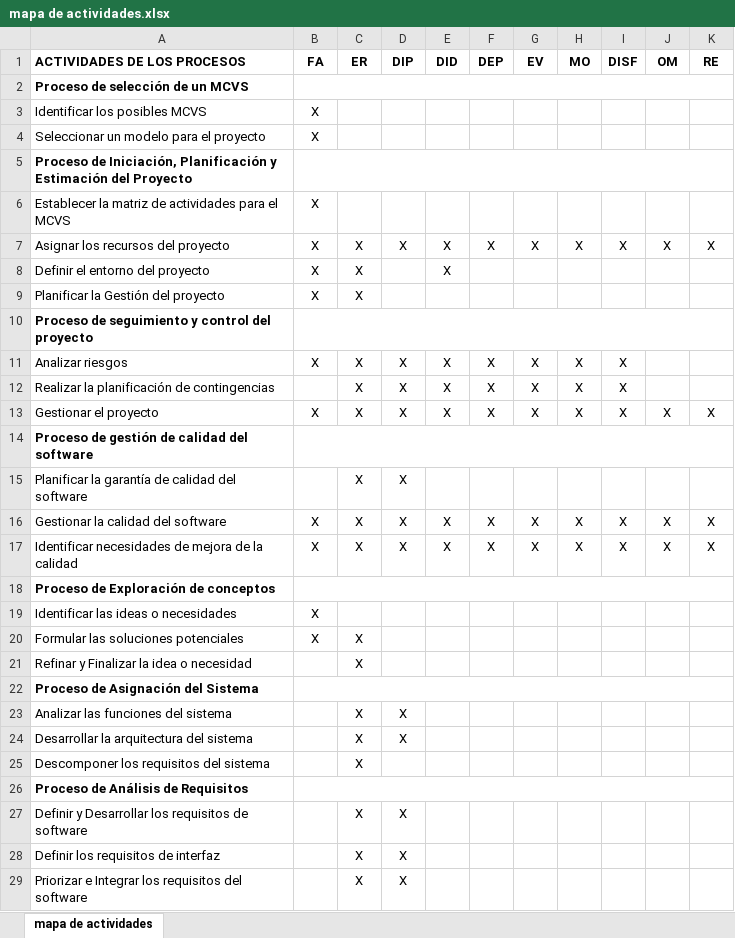
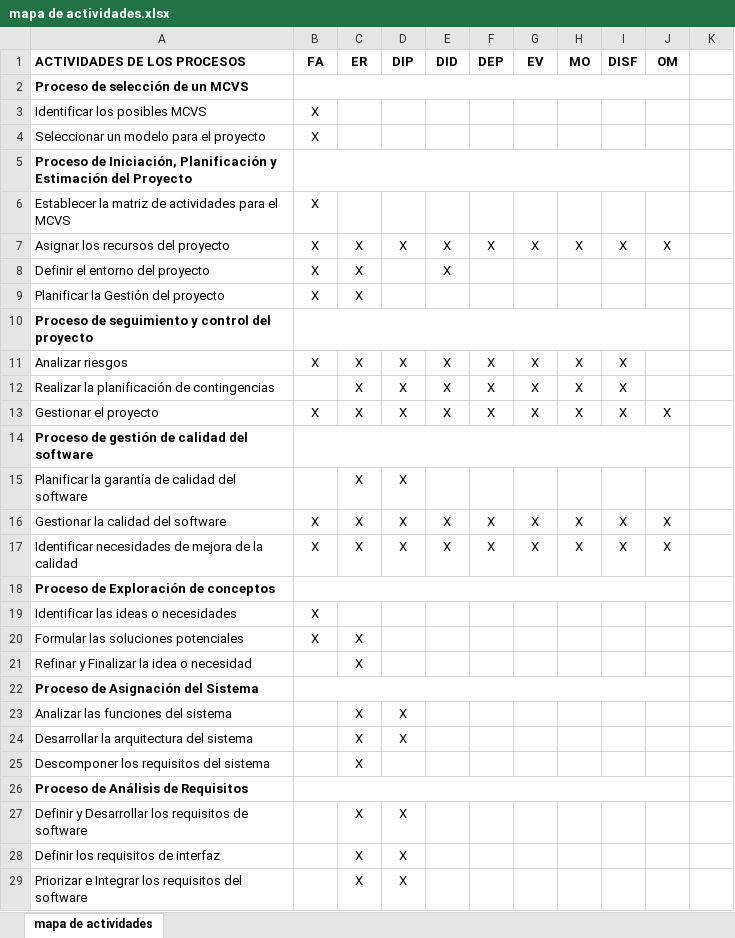
Before and after one commit to maxikidd/sugpaDoc, an Excel workbook: editMapaGANTT/mapa de actividades.xlsx, sheet mapa de actividades, drawn as a sheet; only a part is shown; values as stored, in another font and other column widths than the file's, no borders; the diff covers the shown part only; the diff names each change by its address in the sheet, - before the commit and + after, or states it on an @@ line.

```diff
--- a/editMapaGANTT/mapa de actividades.xlsx (sheet mapa de actividades)
+++ b/editMapaGANTT/mapa de actividades.xlsx (sheet mapa de actividades)
-K1: RE
+K1: (empty)
-B2:K2 merged
+B2:J2 merged
-B5:K5 merged
+B5:J5 merged
-K7: X
+K7: (empty)
-B10:K10 merged
+B10:J10 merged
-K13: X
+K13: (empty)
-B14:K14 merged
+B14:J14 merged
-K16:K17: X
+K16:K17: (empty)
-B18:K18 merged
+B18:J18 merged
-B22:K22 merged
+B22:J22 merged
-B26:K26 merged
+B26:J26 merged
```
Also changed, not shown: 2 removed rows, 1 edited cell and merged cells elsewhere in this sheet, 6 other files.
